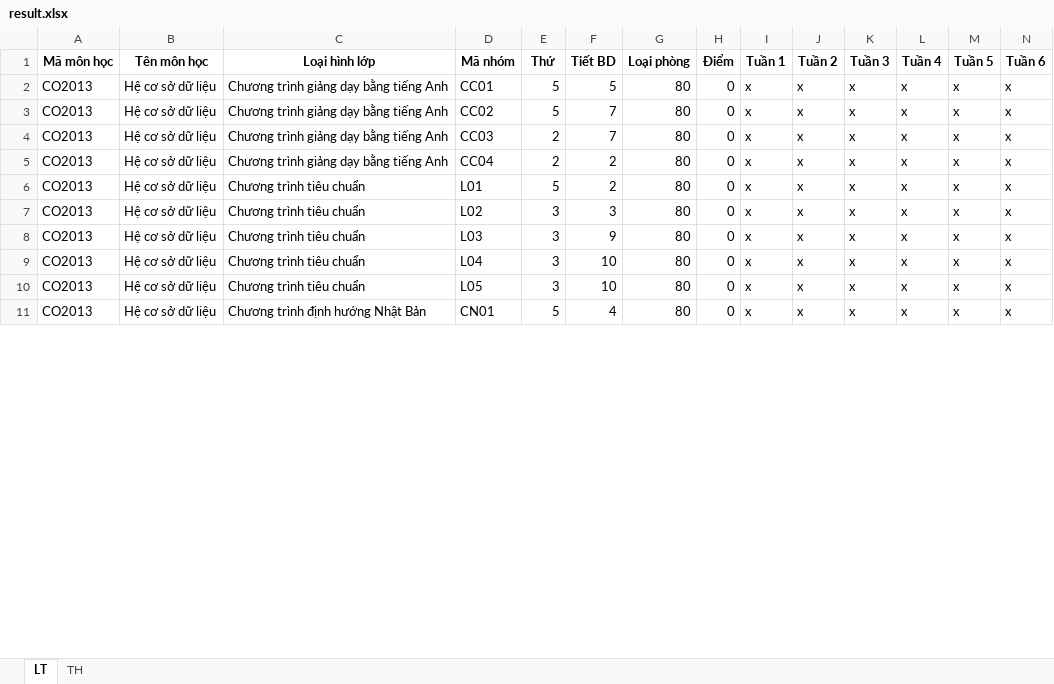
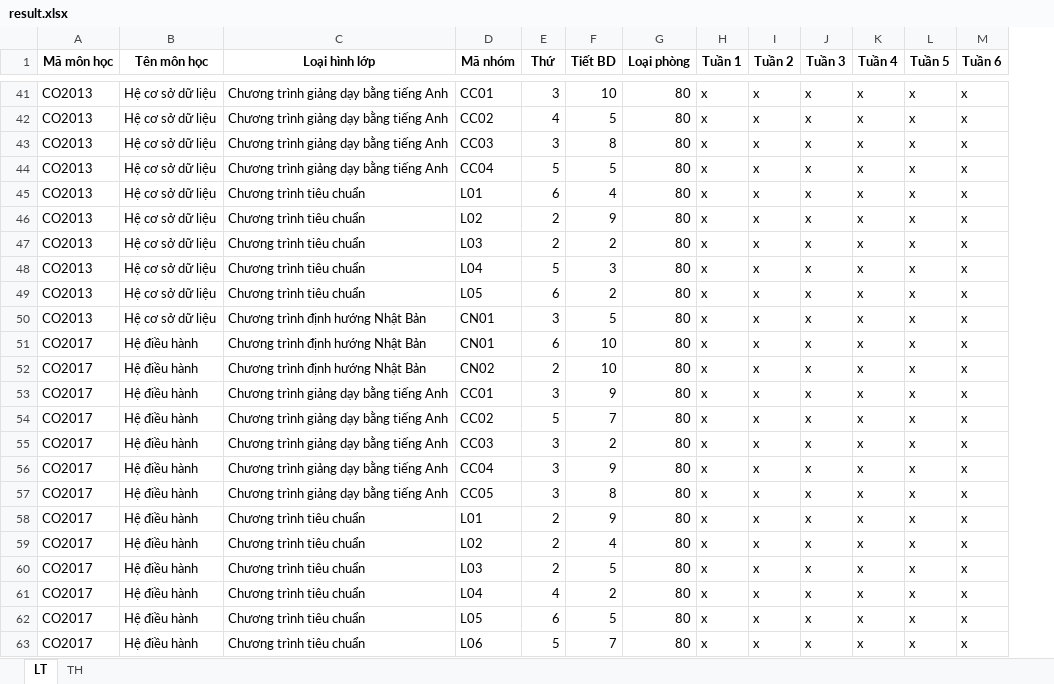
Before and after one commit to GiangHoGoVap/SmartUniScheduler, an Excel workbook: output/result.xlsx, sheet LT, drawn as a sheet; only a part is shown, gaps mark what is left out; values as stored, in another font and other column widths than the file's, no borders; removed rows and columns are numbered as before the commit, all else as after; rows hold the shown columns only; the diff covers the shown part only; the diff names each change by its address in the sheet, - before the commit and + after, or states it on an @@ line.

Commit message:
Update codebase v3.0 (using PyGAD)
- Switch to PyGAD instead of building from scratch.
- Update the Course Same Semester Lab Constraint (scenario to check room overlap between different labs).
- Testing with Semester 251 data (no violations for both lecture & lab).

```diff
--- a/output/result.xlsx (sheet LT)
+++ b/output/result.xlsx (sheet LT)
-column H (Điểm), rows 2-11: all 0
-E41 (Thứ): 5
+E41 (Thứ): 3
-F41 (Tiết BD): 5
+F41 (Tiết BD): 10
-E42 (Thứ): 5
+E42 (Thứ): 4
-F42 (Tiết BD): 7
+F42 (Tiết BD): 5
-E43 (Thứ): 2
+E43 (Thứ): 3
-F43 (Tiết BD): 7
+F43 (Tiết BD): 8
-E44 (Thứ): 2
+E44 (Thứ): 5
-F44 (Tiết BD): 2
+F44 (Tiết BD): 5
-E45 (Thứ): 5
+E45 (Thứ): 6
-F45 (Tiết BD): 2
+F45 (Tiết BD): 4
-E46:E47 (Thứ): 3
+E46:E47 (Thứ): 2
-F46 (Tiết BD): 3
+F46 (Tiết BD): 9
-F47 (Tiết BD): 9
+F47 (Tiết BD): 2
-E48 (Thứ): 3
+E48 (Thứ): 5
-F48 (Tiết BD): 10
+F48 (Tiết BD): 3
-E49 (Thứ): 3
+E49 (Thứ): 6
-F49 (Tiết BD): 10
+F49 (Tiết BD): 2
-E50 (Thứ): 5
+E50 (Thứ): 3
-F50 (Tiết BD): 4
+F50 (Tiết BD): 5
+row 51: CO2017 | Hệ điều hành | Chương trình định hướng Nhật Bản | CN01 | 6 | 10 | 80 | x | x | x | x | x | x
+row 52: CO2017 | Hệ điều hành | Chương trình định hướng Nhật Bản | CN02 | 2 | 10 | 80 | x | x | x | x | x | x
+row 53: CO2017 | Hệ điều hành | Chương trình giảng dạy bằng tiếng Anh | CC01 | 3 | 9 | 80 | x | x | x | x | x | x
+row 54: CO2017 | Hệ điều hành | Chương trình giảng dạy bằng tiếng Anh | CC02 | 5 | 7 | 80 | x | x | x | x | x | x
+row 55: CO2017 | Hệ điều hành | Chương trình giảng dạy bằng tiếng Anh | CC03 | 3 | 2 | 80 | x | x | x | x | x | x
+row 56: CO2017 | Hệ điều hành | Chương trình giảng dạy bằng tiếng Anh | CC04 | 3 | 9 | 80 | x | x | x | x | x | x
+row 57: CO2017 | Hệ điều hành | Chương trình giảng dạy bằng tiếng Anh | CC05 | 3 | 8 | 80 | x | x | x | x | x | x
+row 58: CO2017 | Hệ điều hành | Chương trình tiêu chuẩn | L01 | 2 | 9 | 80 | x | x | x | x | x | x
+row 59: CO2017 | Hệ điều hành | Chương trình tiêu chuẩn | L02 | 2 | 4 | 80 | x | x | x | x | x | x
+row 60: CO2017 | Hệ điều hành | Chương trình tiêu chuẩn | L03 | 2 | 5 | 80 | x | x | x | x | x | x
+row 61: CO2017 | Hệ điều hành | Chương trình tiêu chuẩn | L04 | 4 | 2 | 80 | x | x | x | x | x | x
+row 62: CO2017 | Hệ điều hành | Chương trình tiêu chuẩn | L05 | 6 | 5 | 80 | x | x | x | x | x | x
+row 63: CO2017 | Hệ điều hành | Chương trình tiêu chuẩn | L06 | 5 | 7 | 80 | x | x | x | x | x | x
```
Also changed, not shown: 53 added rows and 32 edited cells elsewhere in this sheet, sheet TH, data/Dự kiến SVMT_242 data.xlsx, 5 other files.
